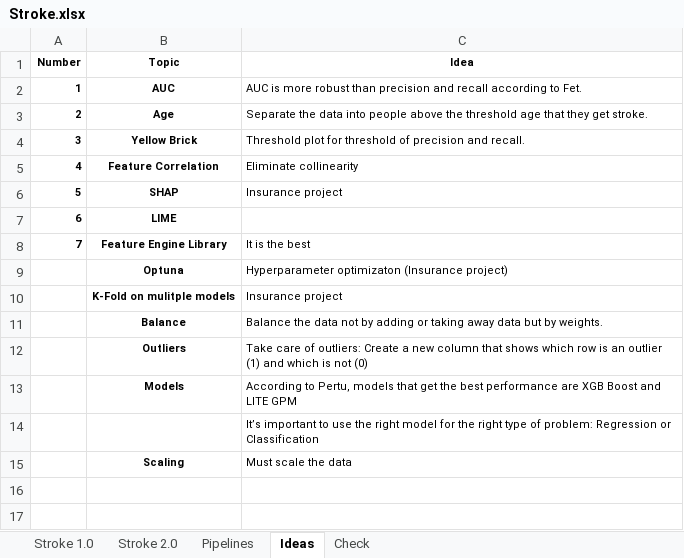
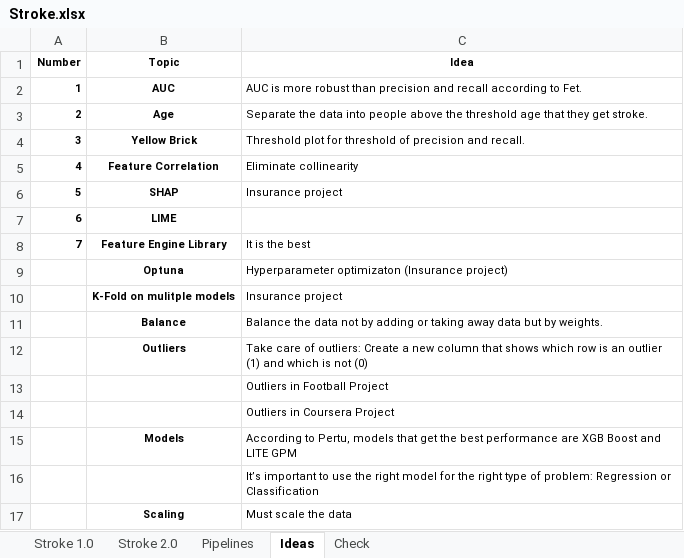
Before and after one commit to KevinNourian/Stroke, an Excel workbook: Documentation/Stroke.xlsx, sheet Ideas, drawn as a sheet; values as stored, in another font and other column widths than the file's, no borders; the diff names each change by its address in the sheet, - before the commit and + after, or states it on an @@ line.

```diff
--- a/Documentation/Stroke.xlsx (sheet Ideas)
+++ b/Documentation/Stroke.xlsx (sheet Ideas)
+row 13:  |  | Outliers in Football Project
+row 14:  |  | Outliers in Coursera Project
```
Also changed, not shown: sheet Stroke 2.0, charts or pictures, 2 other files.
